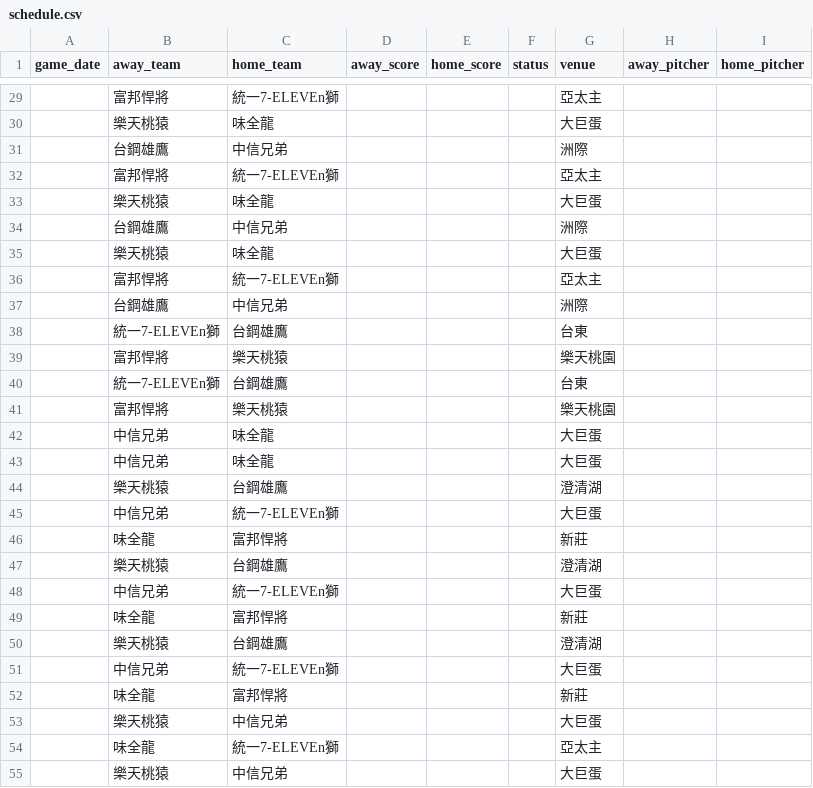
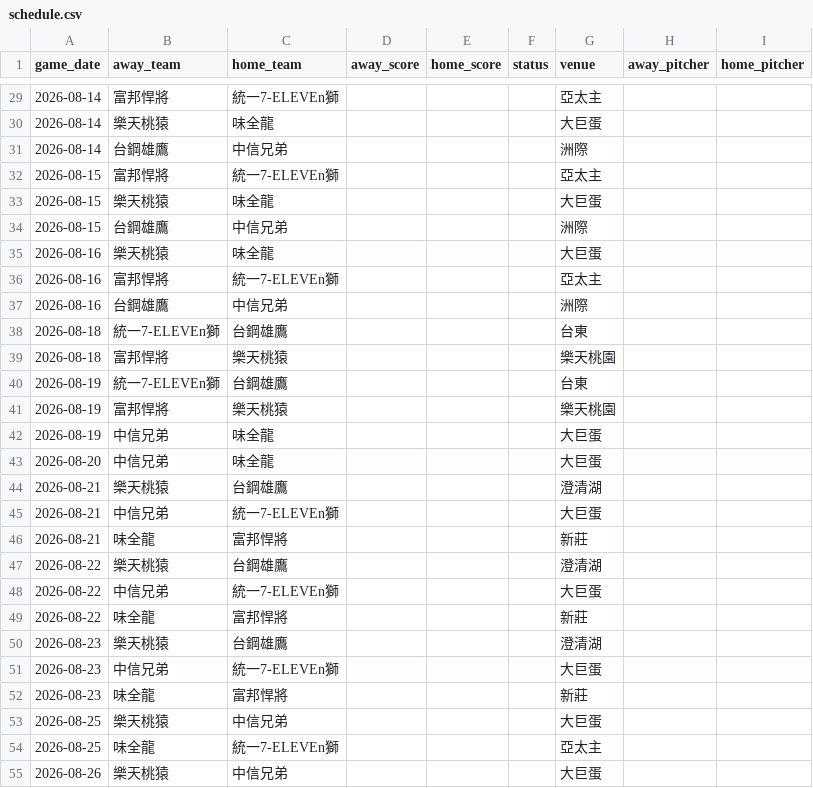
Before and after one commit to willy0931926721-hub/CPBL, a CSV file: data/latest/schedule.csv, drawn as a sheet; only a part is shown, gaps mark what is left out; the diff covers the shown part only.

```diff
--- a/data/latest/schedule.csv
+++ b/data/latest/schedule.csv
@@ -29,27 +29,27 @@
-,富邦悍將,統一7-ELEVEn獅,,,,亞太主,,
-,樂天桃猿,味全龍,,,,大巨蛋,,
-,台鋼雄鷹,中信兄弟,,,,洲際,,
-,富邦悍將,統一7-ELEVEn獅,,,,亞太主,,
-,樂天桃猿,味全龍,,,,大巨蛋,,
-,台鋼雄鷹,中信兄弟,,,,洲際,,
-,樂天桃猿,味全龍,,,,大巨蛋,,
-,富邦悍將,統一7-ELEVEn獅,,,,亞太主,,
-,台鋼雄鷹,中信兄弟,,,,洲際,,
-,統一7-ELEVEn獅,台鋼雄鷹,,,,台東,,
-,富邦悍將,樂天桃猿,,,,樂天桃園,,
-,統一7-ELEVEn獅,台鋼雄鷹,,,,台東,,
-,富邦悍將,樂天桃猿,,,,樂天桃園,,
-,中信兄弟,味全龍,,,,大巨蛋,,
-,中信兄弟,味全龍,,,,大巨蛋,,
-,樂天桃猿,台鋼雄鷹,,,,澄清湖,,
-,中信兄弟,統一7-ELEVEn獅,,,,大巨蛋,,
-,味全龍,富邦悍將,,,,新莊,,
-,樂天桃猿,台鋼雄鷹,,,,澄清湖,,
-,中信兄弟,統一7-ELEVEn獅,,,,大巨蛋,,
-,味全龍,富邦悍將,,,,新莊,,
-,樂天桃猿,台鋼雄鷹,,,,澄清湖,,
-,中信兄弟,統一7-ELEVEn獅,,,,大巨蛋,,
-,味全龍,富邦悍將,,,,新莊,,
-,樂天桃猿,中信兄弟,,,,大巨蛋,,
-,味全龍,統一7-ELEVEn獅,,,,亞太主,,
-,樂天桃猿,中信兄弟,,,,大巨蛋,,
+2026-08-14,富邦悍將,統一7-ELEVEn獅,,,,亞太主,,
+2026-08-14,樂天桃猿,味全龍,,,,大巨蛋,,
+2026-08-14,台鋼雄鷹,中信兄弟,,,,洲際,,
+2026-08-15,富邦悍將,統一7-ELEVEn獅,,,,亞太主,,
+2026-08-15,樂天桃猿,味全龍,,,,大巨蛋,,
+2026-08-15,台鋼雄鷹,中信兄弟,,,,洲際,,
+2026-08-16,樂天桃猿,味全龍,,,,大巨蛋,,
+2026-08-16,富邦悍將,統一7-ELEVEn獅,,,,亞太主,,
+2026-08-16,台鋼雄鷹,中信兄弟,,,,洲際,,
+2026-08-18,統一7-ELEVEn獅,台鋼雄鷹,,,,台東,,
+2026-08-18,富邦悍將,樂天桃猿,,,,樂天桃園,,
+2026-08-19,統一7-ELEVEn獅,台鋼雄鷹,,,,台東,,
+2026-08-19,富邦悍將,樂天桃猿,,,,樂天桃園,,
+2026-08-19,中信兄弟,味全龍,,,,大巨蛋,,
+2026-08-20,中信兄弟,味全龍,,,,大巨蛋,,
+2026-08-21,樂天桃猿,台鋼雄鷹,,,,澄清湖,,
+2026-08-21,中信兄弟,統一7-ELEVEn獅,,,,大巨蛋,,
+2026-08-21,味全龍,富邦悍將,,,,新莊,,
+2026-08-22,樂天桃猿,台鋼雄鷹,,,,澄清湖,,
+2026-08-22,中信兄弟,統一7-ELEVEn獅,,,,大巨蛋,,
+2026-08-22,味全龍,富邦悍將,,,,新莊,,
+2026-08-23,樂天桃猿,台鋼雄鷹,,,,澄清湖,,
+2026-08-23,中信兄弟,統一7-ELEVEn獅,,,,大巨蛋,,
+2026-08-23,味全龍,富邦悍將,,,,新莊,,
+2026-08-25,樂天桃猿,中信兄弟,,,,大巨蛋,,
+2026-08-25,味全龍,統一7-ELEVEn獅,,,,亞太主,,
+2026-08-26,樂天桃猿,中信兄弟,,,,大巨蛋,,
```
Also changed, not shown: 3 added rows, 3 removed rows and 36 edited cells elsewhere in this file, data/latest/batting.csv, data/latest/pitching.csv, 5 other files.
